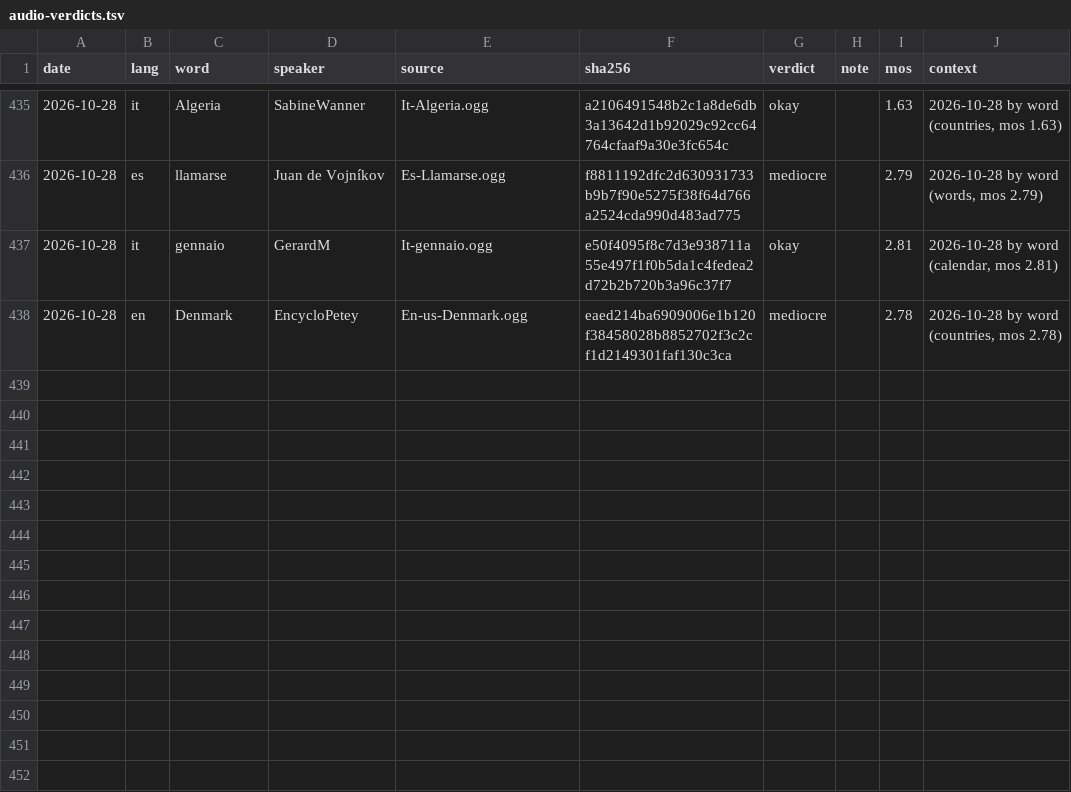
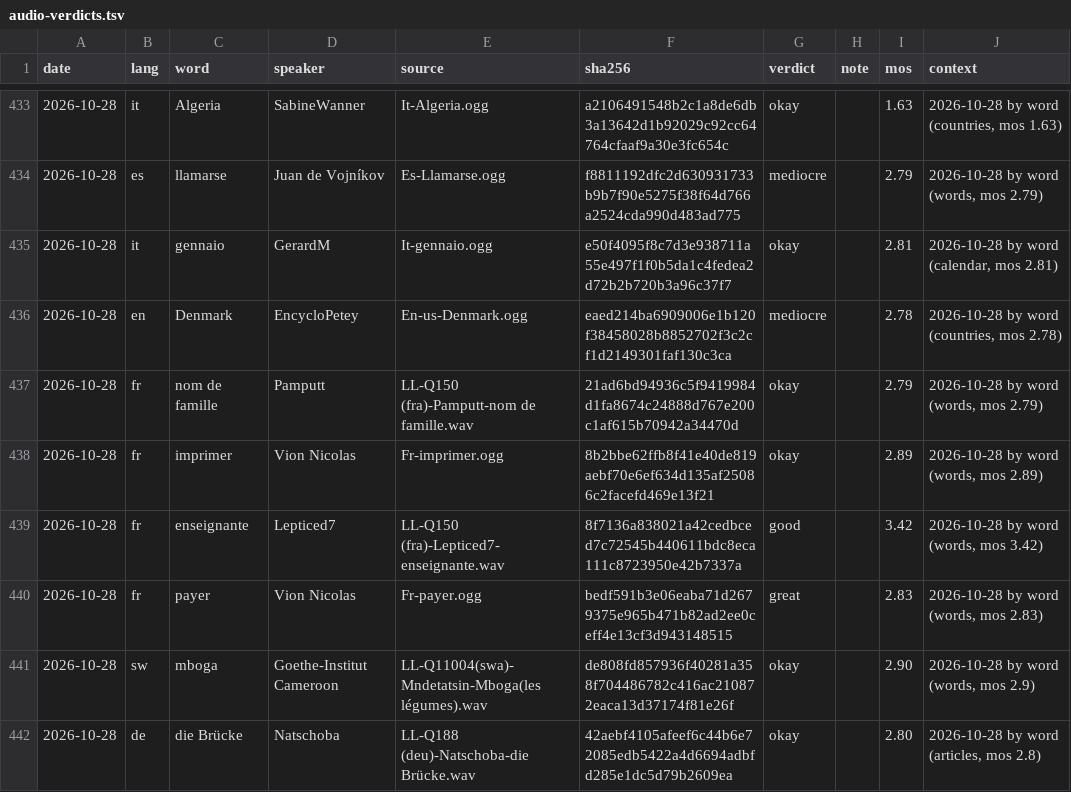
Before and after one commit to polygongmbh/spross, a TSV file: docs/audio-verdicts.tsv, drawn as a sheet; only a part is shown, gaps mark what is left out; the diff covers the shown part only; the diff names each change by its address in the sheet, - before the commit and + after, or states it on an @@ line.

```diff
--- a/docs/audio-verdicts.tsv
+++ b/docs/audio-verdicts.tsv
+row 437: 2026-10-28 | fr | nom de famille | Pamputt | LL-Q150 (fra)-Pamputt-nom de famille.wav | 21ad6bd94936c5f9419984d1fa8674c24888d767e200c1af615b70942a34470d | okay |  | 2.79 | 2026-10-28 by word (words, mos 2.79)
+row 438: 2026-10-28 | fr | imprimer | Vion Nicolas | Fr-imprimer.ogg | 8b2bbe62ffb8f41e40de819aebf70e6ef634d135af25086c2facefd469e13f21 | okay |  | 2.89 | 2026-10-28 by word (words, mos 2.89)
+row 439: 2026-10-28 | fr | enseignante | Lepticed7 | LL-Q150 (fra)-Lepticed7-enseignante.wav | 8f7136a838021a42cedbced7c72545b440611bdc8eca111c8723950e42b7337a | good |  | 3.42 | 2026-10-28 by word (words, mos 3.42)
+row 440: 2026-10-28 | fr | payer | Vion Nicolas | Fr-payer.ogg | bedf591b3e06eaba71d2679375e965b471b82ad2ee0ceff4e13cf3d943148515 | great |  | 2.83 | 2026-10-28 by word (words, mos 2.83)
+row 441: 2026-10-28 | sw | mboga | Goethe-Institut Cameroon | LL-Q11004(swa)-Mndetatsin-Mboga(les légumes).wav | de808fd857936f40281a358f704486782c416ac210872eaca13d37174f81e26f | okay |  | 2.90 | 2026-10-28 by word (words, mos 2.9)
+row 442: 2026-10-28 | de | die Brücke | Natschoba | LL-Q188 (deu)-Natschoba-die Brücke.wav | 42aebf4105afeef6c44b6e72085edb5422a4d6694adbfd285e1dc5d79b2609ea | okay |  | 2.80 | 2026-10-28 by word (articles, mos 2.8)
```
Also changed, not shown: 5 added rows and 2 removed rows elsewhere in this file.
